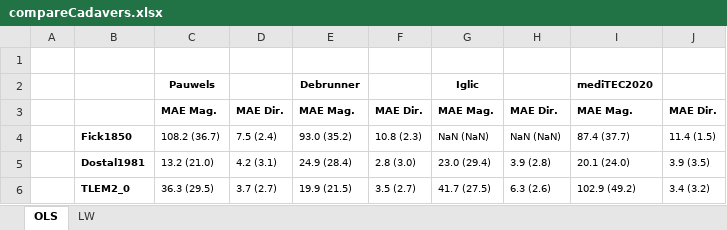
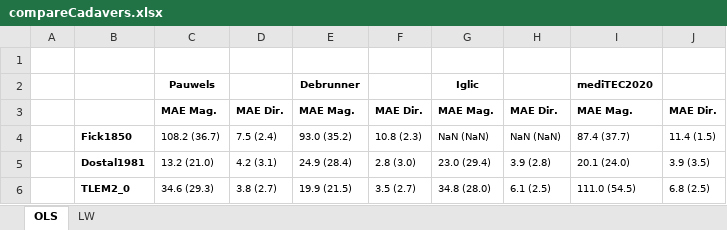
Before and after one commit to RWTHmediTEC/HipJointForceModel, an Excel workbook: studies/compareCadavers.xlsx, sheet OLS, drawn as a sheet; values as stored, in another font and other column widths than the file's, no borders; the diff names each change by its address in the sheet, - before the commit and + after, or states it on an @@ line.

```diff
--- a/studies/compareCadavers.xlsx (sheet OLS)
+++ b/studies/compareCadavers.xlsx (sheet OLS)
-C6: 36.3 (29.5)
+C6: 34.6 (29.3)
-D6: 3.7 (2.7)
+D6: 3.8 (2.7)
-G6: 41.7 (27.5)
+G6: 34.8 (28.0)
-H6: 6.3 (2.6)
+H6: 6.1 (2.5)
-I6: 102.9 (49.2)
+I6: 111.0 (54.5)
-J6: 3.4 (3.2)
+J6: 6.8 (2.5)
```
Also changed, not shown: sheet LW, studies/compareModelsDetailed.xlsx, studies/compareRecruitment.xlsx, 6 other files.
